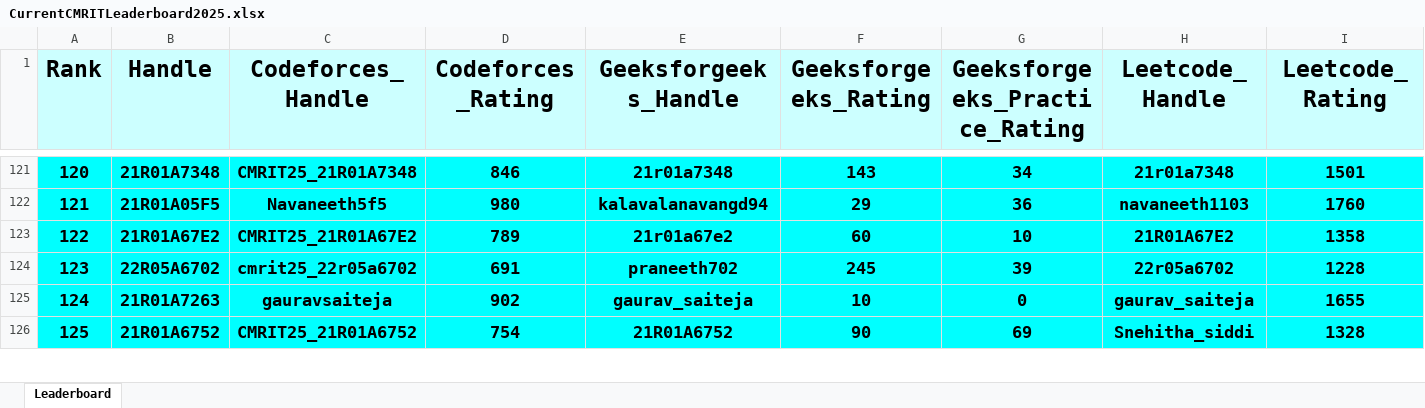
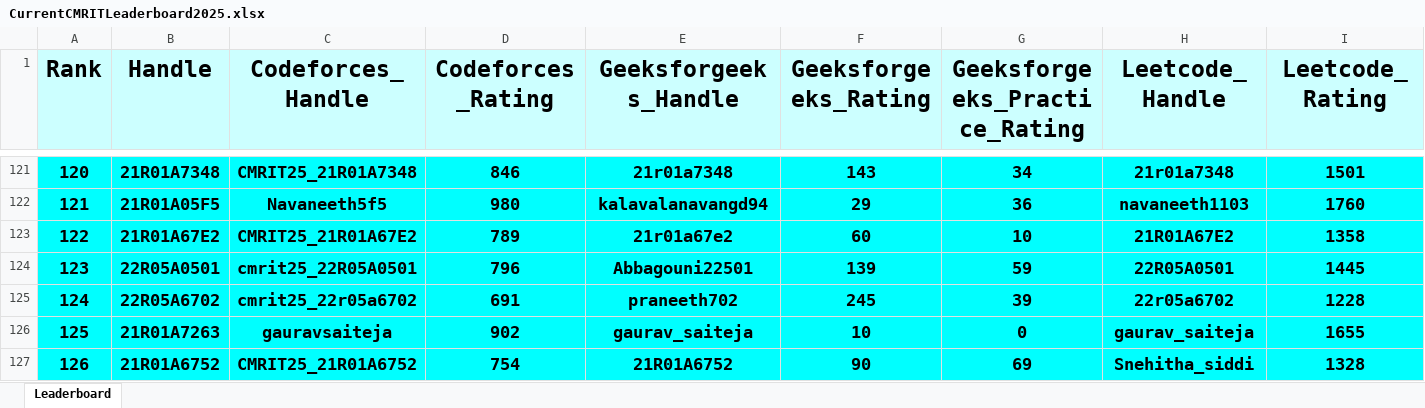
Before and after one commit to gabyah92/CMRIT2025Leaderboard, an Excel workbook: Leaderboards/CurrentCMRITLeaderboard2025.xlsx, sheet Leaderboard, drawn as a sheet; only a part is shown, gaps mark what is left out; values as stored, in another font and other column widths than the file's, no borders; addresses are those after the commit; rows hold the shown columns only; the diff covers the shown part only; the diff names each change by its address in the sheet, - before the commit and + after, or states it on an @@ line.

```diff
--- a/Leaderboards/CurrentCMRITLeaderboard2025.xlsx (sheet Leaderboard)
+++ b/Leaderboards/CurrentCMRITLeaderboard2025.xlsx (sheet Leaderboard)
+row 124: 123 | 22R05A0501 | cmrit25_22R05A0501 | 796 | Abbagouni22501 | 139 | 59 | 22R05A0501 | 1445
-A125 (Rank): 123
+A125 (Rank): 124
-A126 (Rank): 124
+A126 (Rank): 125
-A127 (Rank): 125
+A127 (Rank): 126
```
Also changed, not shown: 1 removed row and 7 edited cells elsewhere in this sheet.
